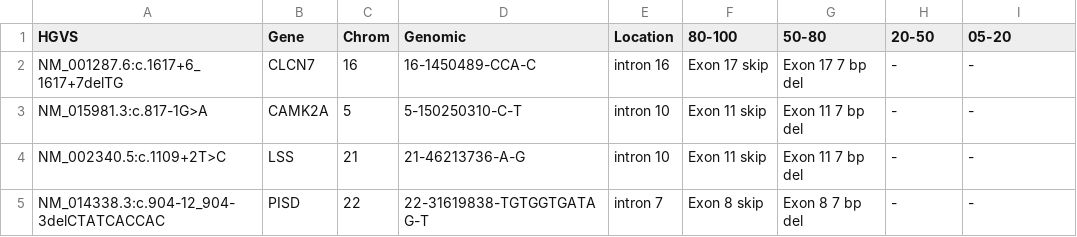
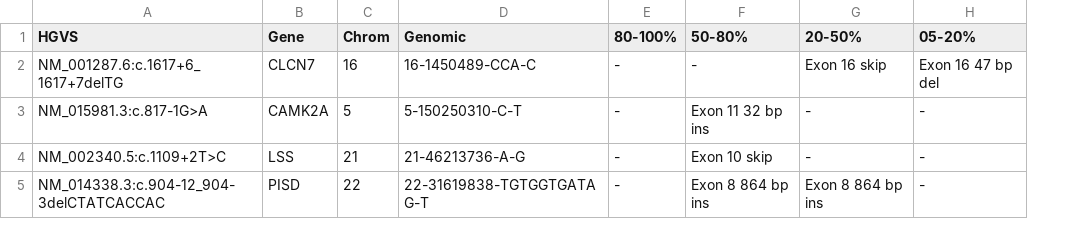
Before and after one commit to KyranWissink/VIS, a CSV file: Example/output/output.csv, drawn as a sheet; removed rows and columns are numbered as before the commit, all else as after; the diff names each change by its address in the sheet, - before the commit and + after, or states it on an @@ line.

Commit message:
Add files via upload

```diff
--- a/Example/output/output.csv
+++ b/Example/output/output.csv
-column E (Location), rows 2-5: intron 16 | intron 10 | intron 10 | intron 7
-column F (80-100), rows 2-5: Exon 17 skip | Exon 11 skip | Exon 11 skip | Exon 8 skip
-column G (50-80), rows 2-5: Exon 17 7 bp del | Exon 11 7 bp del | Exon 11 7 bp del | Exon 8 7 bp del
+column F (50-80%), rows 2-5: - | Exon 11 32 bp ins | Exon 10 skip | Exon 8 864 bp ins
+column G (20-50%), rows 2-5: Exon 16 skip | - | - | Exon 8 864 bp ins
-E1: 20-50
+E1: 80-100%
-H1: 05-20
+H1: 05-20%
-H2 (05-20%): -
+H2 (05-20%): Exon 16 47 bp del
```
